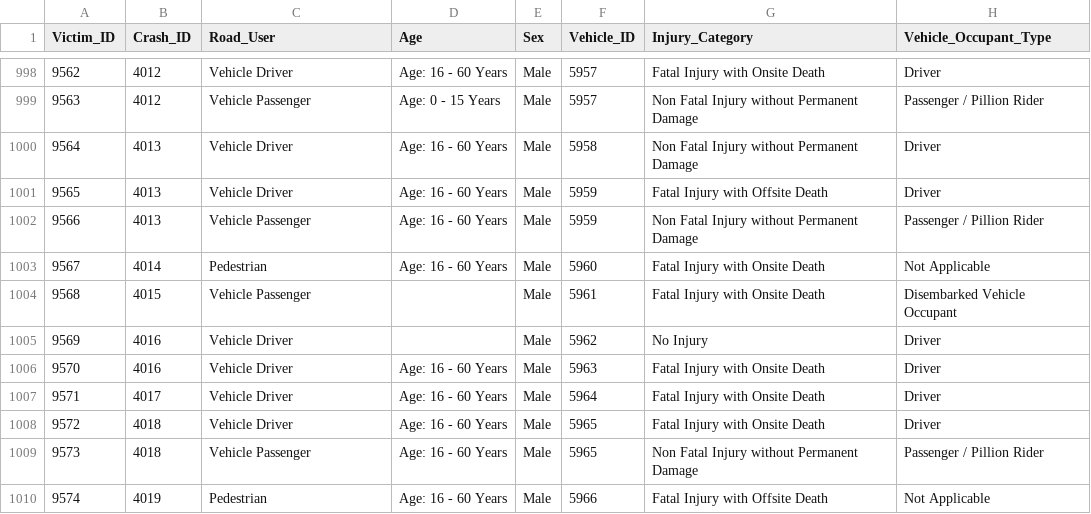
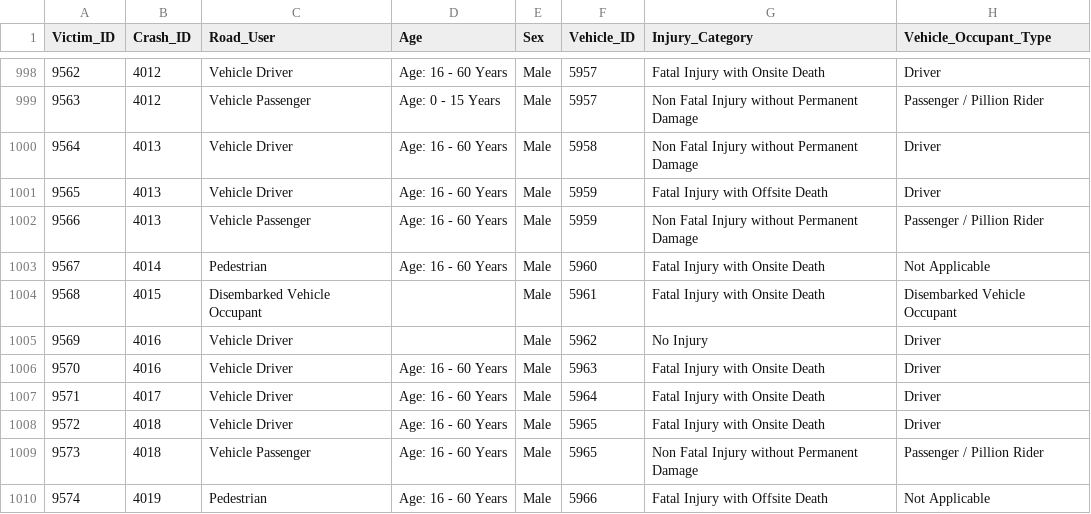
Before and after one commit to rahulatiitd/delhi_road_deaths, a CSV file: data/2021/3_Victim_Table_1.csv, drawn as a sheet; only a part is shown, gaps mark what is left out; the diff covers the shown part only; the diff names each change by its address in the sheet, - before the commit and + after, or states it on an @@ line.

```diff
--- a/data/2021/3_Victim_Table_1.csv
+++ b/data/2021/3_Victim_Table_1.csv
-C1004 (Road_User): Vehicle Passenger
+C1004 (Road_User): Disembarked Vehicle Occupant
```
Also changed, not shown: 5 added rows and 12 edited cells elsewhere in this file, data/2021/1_Crash_Table_1.csv, data/2021/1_Crash_Table_2.csv, 25 other files.
